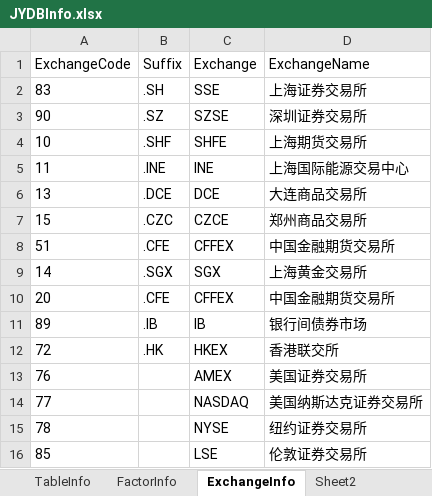
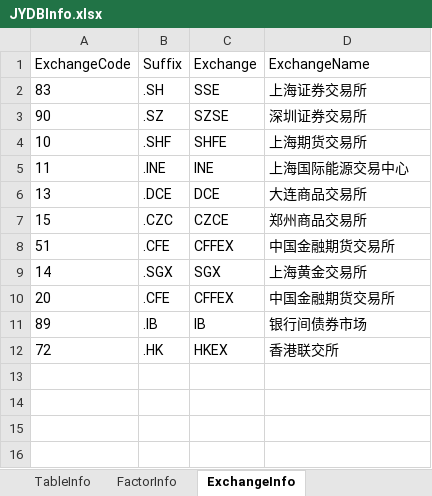
Before and after one commit to sn0wfree/QuantStudio, an Excel workbook: QuantStudio/Resource/JYDBInfo.xlsx, sheet ExchangeInfo, drawn as a sheet; values as stored, in another font and other column widths than the file's, no borders; the diff names each change by its address in the sheet, - before the commit and + after, or states it on an @@ line.

```diff
--- a/QuantStudio/Resource/JYDBInfo.xlsx (sheet ExchangeInfo)
+++ b/QuantStudio/Resource/JYDBInfo.xlsx (sheet ExchangeInfo)
-sheet tab: Sheet2
-row 13: 76 |  | AMEX | 美国证券交易所
-row 14: 77 |  | NASDAQ | 美国纳斯达克证券交易所
-row 15: 78 |  | NYSE | 纽约证券交易所
-row 16: 85 |  | LSE | 伦敦证券交易所
```
Also changed, not shown: sheet FactorInfo, sheet TableInfo, 2 other files.
